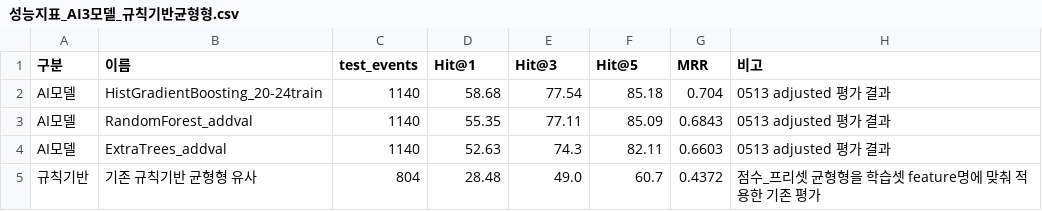
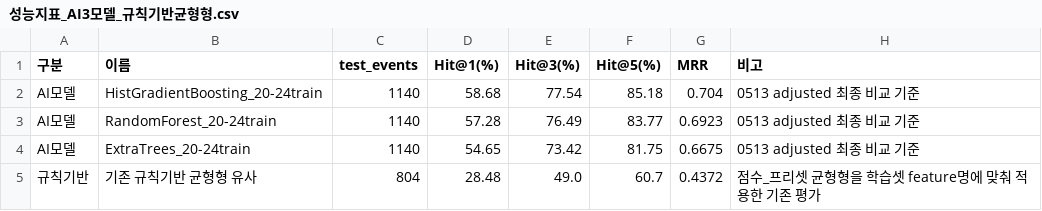
Before and after one commit to YuMinBee/K-eco_ProcureLens, a CSV file: 04_outputs/model_outputs/성능지표_AI3모델_규칙기반균형형.csv, drawn as a sheet.

```diff
--- a/04_outputs/model_outputs/성능지표_AI3모델_규칙기반균형형.csv
+++ b/04_outputs/model_outputs/성능지표_AI3모델_규칙기반균형형.csv
@@ -1,5 +1,5 @@
-구분,이름,test_events,Hit@1,Hit@3,Hit@5,MRR,비고
-AI모델,HistGradientBoosting_20-24train,1140,58.68,77.54,85.18,0.704,0513 adjusted 평가 결과
-AI모델,RandomForest_addval,1140,55.35,77.11,85.09,0.6843,0513 adjusted 평가 결과
-AI모델,ExtraTrees_addval,1140,52.63,74.3,82.11,0.6603,0513 adjusted 평가 결과
+구분,이름,test_events,Hit@1(%),Hit@3(%),Hit@5(%),MRR,비고
+AI모델,HistGradientBoosting_20-24train,1140,58.68,77.54,85.18,0.704,0513 adjusted 최종 비교 기준
+AI모델,RandomForest_20-24train,1140,57.28,76.49,83.77,0.6923,0513 adjusted 최종 비교 기준
+AI모델,ExtraTrees_20-24train,1140,54.65,73.42,81.75,0.6675,0513 adjusted 최종 비교 기준
 규칙기반,기존 규칙기반 균형형 유사,804,28.48,49.0,60.7,0.4372,점수_프리셋 균형형을 학습셋 feature명에 맞춰 적용한 기존 평가
```
Also changed, not shown: 04_outputs/model_outputs/ai_vs_rule_evaluation.csv, 20 other files.
